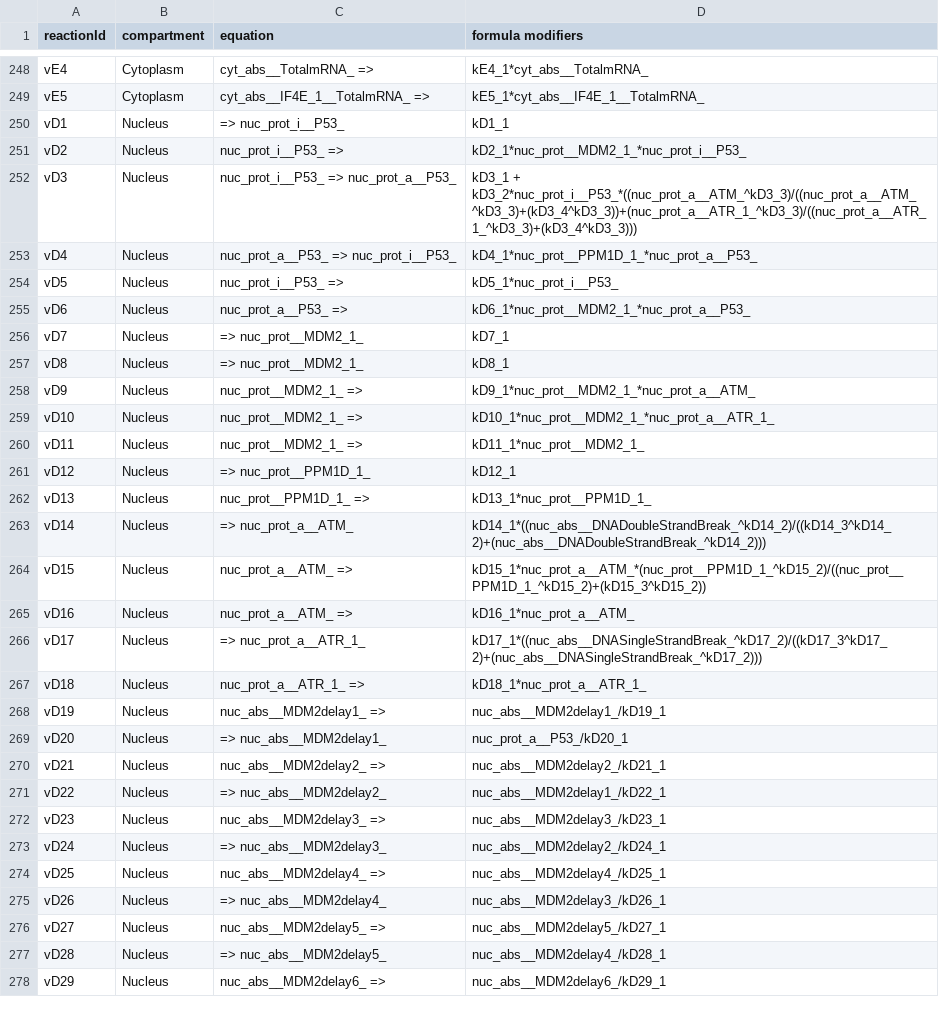
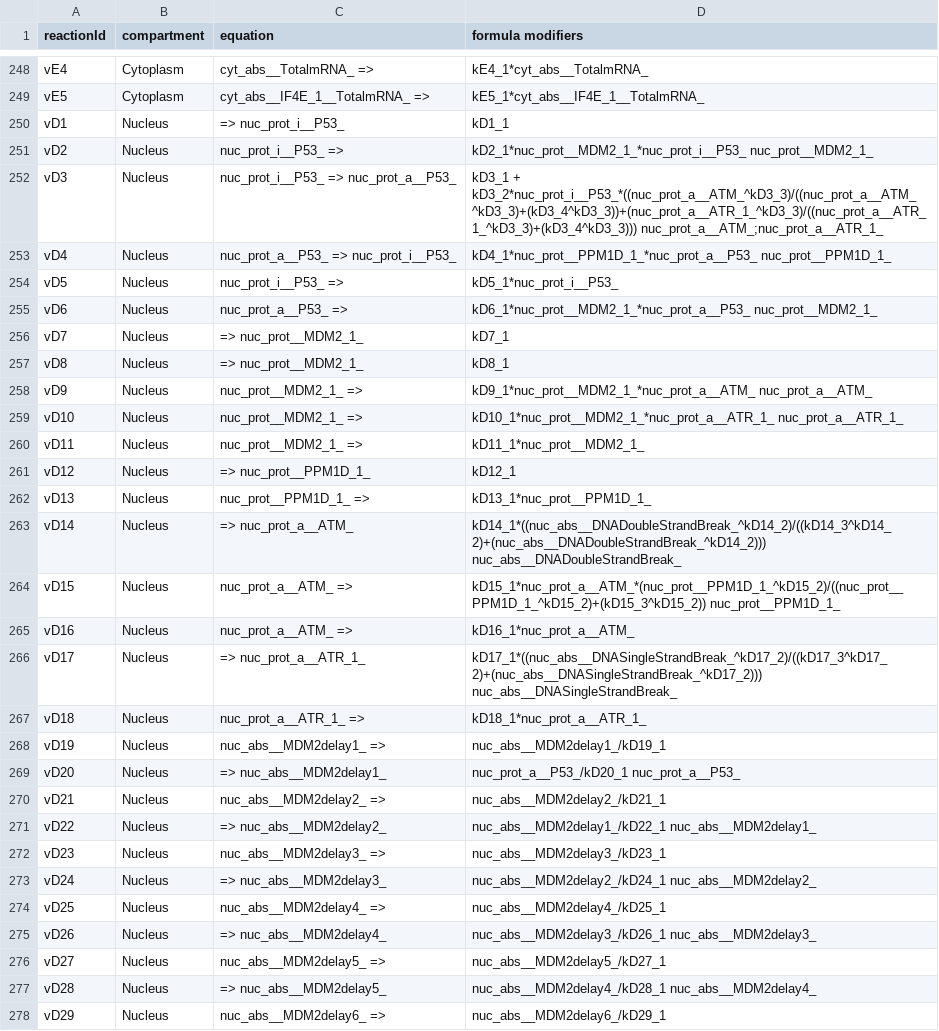
Before and after one commit to SPARCED/Version2, a TSV file: models/official/2027/data/SPARCED/ratelaws.tsv, drawn as a sheet; only a part is shown, gaps mark what is left out; the diff covers the shown part only.

Commit message:
Add some modifiers

```diff
--- a/models/official/2027/data/SPARCED/ratelaws.tsv
+++ b/models/official/2027/data/SPARCED/ratelaws.tsv
@@ -250,11 +250,11 @@ vE5	Cytoplasm	cyt_abs__IF4E_1__TotalmRNA_ =>	kE5_1*cyt_abs__IF4E_1__TotalmRNA_
 vD1	Nucleus	=> nuc_prot_i__P53_	kD1_1
-vD2	Nucleus	nuc_prot_i__P53_ =>	kD2_1*nuc_prot__MDM2_1_*nuc_prot_i__P53_
-vD3	Nucleus	nuc_prot_i__P53_ => nuc_prot_a__P53_	kD3_1 + kD3_2*nuc_prot_i__P53_*((nuc_prot_a__ATM_^kD3_3)/((nuc_prot_a__ATM_^kD3_3)+(kD3_4^kD3_3))+(nuc_prot_a__ATR_1_^kD3_3)/((nuc_prot_a__ATR_1_^kD3_3)+(kD3_4^kD3_3)))
-vD4	Nucleus	nuc_prot_a__P53_ => nuc_prot_i__P53_	kD4_1*nuc_prot__PPM1D_1_*nuc_prot_a__P53_
+vD2	Nucleus	nuc_prot_i__P53_ =>	kD2_1*nuc_prot__MDM2_1_*nuc_prot_i__P53_  nuc_prot__MDM2_1_
+vD3	Nucleus	nuc_prot_i__P53_ => nuc_prot_a__P53_	kD3_1 + kD3_2*nuc_prot_i__P53_*((nuc_prot_a__ATM_^kD3_3)/((nuc_prot_a__ATM_^kD3_3)+(kD3_4^kD3_3))+(nuc_prot_a__ATR_1_^kD3_3)/((nuc_prot_a__ATR_1_^kD3_3)+(kD3_4^kD3_3)))  nuc_prot_a__ATM_;nuc_prot_a__ATR_1_
+vD4	Nucleus	nuc_prot_a__P53_ => nuc_prot_i__P53_	kD4_1*nuc_prot__PPM1D_1_*nuc_prot_a__P53_  nuc_prot__PPM1D_1_
 vD5	Nucleus	nuc_prot_i__P53_ =>	kD5_1*nuc_prot_i__P53_
-vD6	Nucleus	nuc_prot_a__P53_ =>	kD6_1*nuc_prot__MDM2_1_*nuc_prot_a__P53_
+vD6	Nucleus	nuc_prot_a__P53_ =>	kD6_1*nuc_prot__MDM2_1_*nuc_prot_a__P53_  nuc_prot__MDM2_1_
 vD7	Nucleus	=> nuc_prot__MDM2_1_	kD7_1
 vD8	Nucleus	=> nuc_prot__MDM2_1_	kD8_1
-vD9	Nucleus	nuc_prot__MDM2_1_ =>	kD9_1*nuc_prot__MDM2_1_*nuc_prot_a__ATM_
-vD10	Nucleus	nuc_prot__MDM2_1_ =>	kD10_1*nuc_prot__MDM2_1_*nuc_prot_a__ATR_1_
+vD9	Nucleus	nuc_prot__MDM2_1_ =>	kD9_1*nuc_prot__MDM2_1_*nuc_prot_a__ATM_  nuc_prot_a__ATM_
+vD10	Nucleus	nuc_prot__MDM2_1_ =>	kD10_1*nuc_prot__MDM2_1_*nuc_prot_a__ATR_1_  nuc_prot_a__ATR_1_
 vD11	Nucleus	nuc_prot__MDM2_1_ =>	kD11_1*nuc_prot__MDM2_1_
@@ -262,17 +262,17 @@ vD12	Nucleus	=> nuc_prot__PPM1D_1_	kD12_1
 vD13	Nucleus	nuc_prot__PPM1D_1_ =>	kD13_1*nuc_prot__PPM1D_1_
-vD14	Nucleus	=> nuc_prot_a__ATM_	kD14_1*((nuc_abs__DNADoubleStrandBreak_^kD14_2)/((kD14_3^kD14_2)+(nuc_abs__DNADoubleStrandBreak_^kD14_2)))
-vD15	Nucleus	nuc_prot_a__ATM_ =>	kD15_1*nuc_prot_a__ATM_*(nuc_prot__PPM1D_1_^kD15_2)/((nuc_prot__PPM1D_1_^kD15_2)+(kD15_3^kD15_2))
+vD14	Nucleus	=> nuc_prot_a__ATM_	kD14_1*((nuc_abs__DNADoubleStrandBreak_^kD14_2)/((kD14_3^kD14_2)+(nuc_abs__DNADoubleStrandBreak_^kD14_2)))  nuc_abs__DNADoubleStrandBreak_
+vD15	Nucleus	nuc_prot_a__ATM_ =>	kD15_1*nuc_prot_a__ATM_*(nuc_prot__PPM1D_1_^kD15_2)/((nuc_prot__PPM1D_1_^kD15_2)+(kD15_3^kD15_2))  nuc_prot__PPM1D_1_
 vD16	Nucleus	nuc_prot_a__ATM_ =>	kD16_1*nuc_prot_a__ATM_
-vD17	Nucleus	=> nuc_prot_a__ATR_1_	kD17_1*((nuc_abs__DNASingleStrandBreak_^kD17_2)/((kD17_3^kD17_2)+(nuc_abs__DNASingleStrandBreak_^kD17_2)))
+vD17	Nucleus	=> nuc_prot_a__ATR_1_	kD17_1*((nuc_abs__DNASingleStrandBreak_^kD17_2)/((kD17_3^kD17_2)+(nuc_abs__DNASingleStrandBreak_^kD17_2)))  nuc_abs__DNASingleStrandBreak_
 vD18	Nucleus	nuc_prot_a__ATR_1_ =>	kD18_1*nuc_prot_a__ATR_1_
 vD19	Nucleus	nuc_abs__MDM2delay1_ =>	nuc_abs__MDM2delay1_/kD19_1
-vD20	Nucleus	=> nuc_abs__MDM2delay1_	nuc_prot_a__P53_/kD20_1
+vD20	Nucleus	=> nuc_abs__MDM2delay1_	nuc_prot_a__P53_/kD20_1  nuc_prot_a__P53_
 vD21	Nucleus	nuc_abs__MDM2delay2_ =>	nuc_abs__MDM2delay2_/kD21_1
-vD22	Nucleus	=> nuc_abs__MDM2delay2_	nuc_abs__MDM2delay1_/kD22_1
+vD22	Nucleus	=> nuc_abs__MDM2delay2_	nuc_abs__MDM2delay1_/kD22_1  nuc_abs__MDM2delay1_
 vD23	Nucleus	nuc_abs__MDM2delay3_ =>	nuc_abs__MDM2delay3_/kD23_1
-vD24	Nucleus	=> nuc_abs__MDM2delay3_	nuc_abs__MDM2delay2_/kD24_1
+vD24	Nucleus	=> nuc_abs__MDM2delay3_	nuc_abs__MDM2delay2_/kD24_1  nuc_abs__MDM2delay2_
 vD25	Nucleus	nuc_abs__MDM2delay4_ =>	nuc_abs__MDM2delay4_/kD25_1
-vD26	Nucleus	=> nuc_abs__MDM2delay4_	nuc_abs__MDM2delay3_/kD26_1
+vD26	Nucleus	=> nuc_abs__MDM2delay4_	nuc_abs__MDM2delay3_/kD26_1  nuc_abs__MDM2delay3_
 vD27	Nucleus	nuc_abs__MDM2delay5_ =>	nuc_abs__MDM2delay5_/kD27_1
-vD28	Nucleus	=> nuc_abs__MDM2delay5_	nuc_abs__MDM2delay4_/kD28_1
+vD28	Nucleus	=> nuc_abs__MDM2delay5_	nuc_abs__MDM2delay4_/kD28_1  nuc_abs__MDM2delay4_
 vD29	Nucleus	nuc_abs__MDM2delay6_ =>	nuc_abs__MDM2delay6_/kD29_1
```
Also changed, not shown: 64 edited cells elsewhere in this file.
